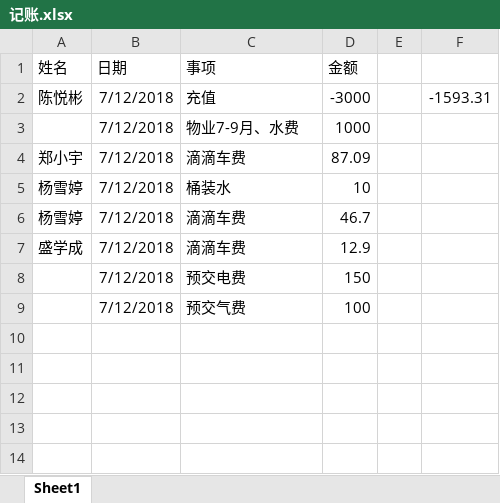
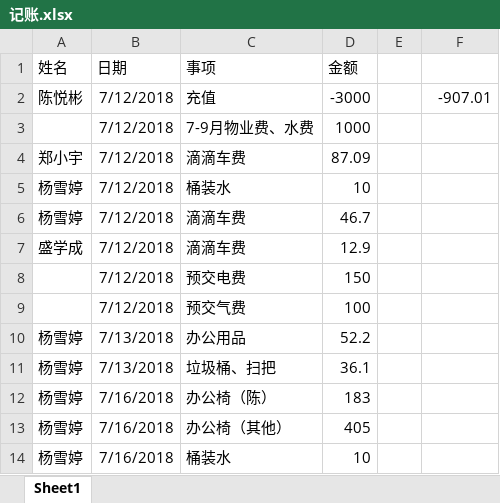
Before and after one commit to eson-sheng/mynote_res, an Excel workbook: yxt/记账.xlsx, sheet Sheet1, drawn as a sheet; values as stored, in another font and other column widths than the file's, no borders; the diff names each change by its address in the sheet, - before the commit and + after, or states it on an @@ line.

Commit message:
all by yxt

```diff
--- a/yxt/记账.xlsx (sheet Sheet1)
+++ b/yxt/记账.xlsx (sheet Sheet1)
-F2: -1593.31
+F2: -907.01
-C3 (事项): 物业7-9月、水费
+C3 (事项): 7-9月物业费、水费
+row 10: 杨雪婷 | 7/13/2018 | 办公用品 | 52.2
+row 11: 杨雪婷 | 7/13/2018 | 垃圾桶、扫把 | 36.1
+row 12: 杨雪婷 | 7/16/2018 | 办公椅（陈） | 183
+row 13: 杨雪婷 | 7/16/2018 | 办公椅（其他） | 405
+row 14: 杨雪婷 | 7/16/2018 | 桶装水 | 10
```
